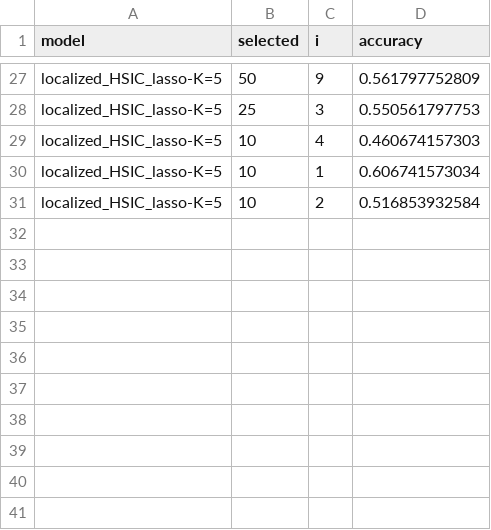
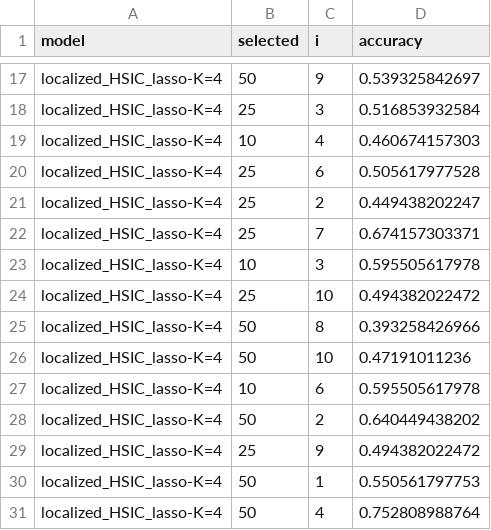
Before and after one commit to hclimente/nori, a TSV file: results/lhl_asu_scale_smalltrain/CLL-SUB-111_prediction.tsv, drawn as a sheet; only a part is shown, gaps mark what is left out; removed rows and columns are numbered as before the commit, all else as after; the diff covers the shown part only; the diff names each change by its address in the sheet, - before the commit and + after, or states it on an @@ line.

Commit message:
update asu smalltrain lhsci

```diff
--- a/results/lhl_asu_scale_smalltrain/CLL-SUB-111_prediction.tsv
+++ b/results/lhl_asu_scale_smalltrain/CLL-SUB-111_prediction.tsv
-A17:A19 (model): localized_HSIC_lasso-K=5
+A17:A19 (model): localized_HSIC_lasso-K=4
-D17 (accuracy): 0.561797752809
+D17 (accuracy): 0.539325842697
-D18 (accuracy): 0.550561797753
+D18 (accuracy): 0.516853932584
-row 30: localized_HSIC_lasso-K=5 | 10 | 1 | 0.606741573034
-row 31: localized_HSIC_lasso-K=5 | 10 | 2 | 0.516853932584
+row 20: localized_HSIC_lasso-K=4 | 25 | 6 | 0.505617977528
+row 21: localized_HSIC_lasso-K=4 | 25 | 2 | 0.449438202247
+row 22: localized_HSIC_lasso-K=4 | 25 | 7 | 0.674157303371
+row 23: localized_HSIC_lasso-K=4 | 10 | 3 | 0.595505617978
+row 24: localized_HSIC_lasso-K=4 | 25 | 10 | 0.494382022472
+row 25: localized_HSIC_lasso-K=4 | 50 | 8 | 0.393258426966
+row 26: localized_HSIC_lasso-K=4 | 50 | 10 | 0.47191011236
+row 27: localized_HSIC_lasso-K=4 | 10 | 6 | 0.595505617978
+row 28: localized_HSIC_lasso-K=4 | 50 | 2 | 0.640449438202
+row 29: localized_HSIC_lasso-K=4 | 25 | 9 | 0.494382022472
+row 30: localized_HSIC_lasso-K=4 | 50 | 1 | 0.550561797753
+row 31: localized_HSIC_lasso-K=4 | 50 | 4 | 0.752808988764
```
Also changed, not shown: 8 added rows, 18 removed rows and 10 edited cells elsewhere in this file.
